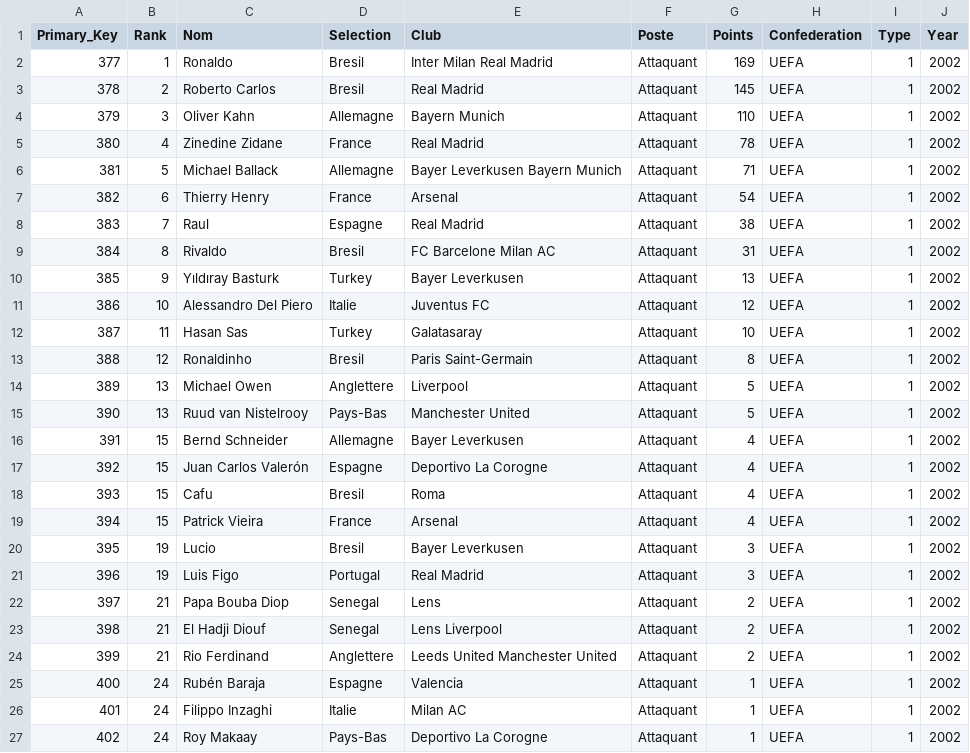
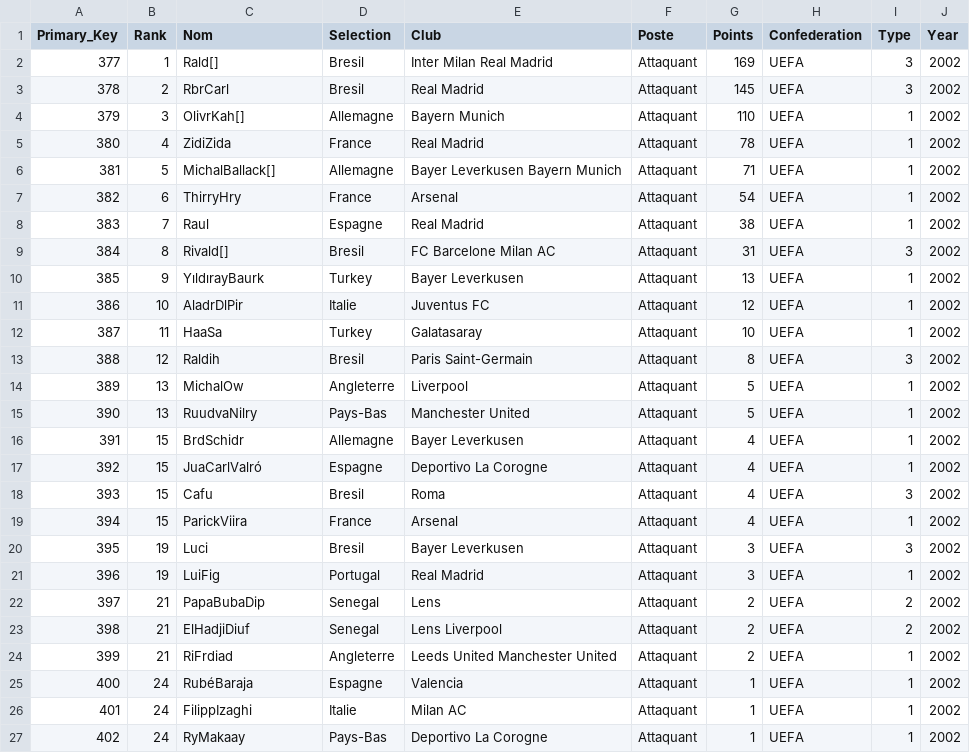
Before and after one commit to Lamessolo/BallonD_or_Analyse, a CSV file: players_90_99/tab_players_2002.csv, drawn as a sheet.

```diff
--- a/players_90_99/tab_players_2002.csv
+++ b/players_90_99/tab_players_2002.csv
@@ -1,27 +1,27 @@
 Primary_Key,Rank,Nom,Selection,Club,Poste,Points,Confederation,Type,Year
-377,1,Ronaldo,Bresil,Inter Milan  Real Madrid,Attaquant,169,UEFA,1,2002
-378,2,Roberto Carlos,Bresil,Real Madrid,Attaquant,145,UEFA,1,2002
-379,3,Oliver Kahn,Allemagne,Bayern Munich,Attaquant,110,UEFA,1,2002
-380,4,Zinedine Zidane,France,Real Madrid,Attaquant,78,UEFA,1,2002
-381,5,Michael Ballack,Allemagne,Bayer Leverkusen  Bayern Munich,Attaquant,71,UEFA,1,2002
-382,6,Thierry Henry,France,Arsenal,Attaquant,54,UEFA,1,2002
+377,1,Rald[],Bresil,Inter Milan  Real Madrid,Attaquant,169,UEFA,3,2002
+378,2,RbrCarl,Bresil,Real Madrid,Attaquant,145,UEFA,3,2002
+379,3,OlivrKah[],Allemagne,Bayern Munich,Attaquant,110,UEFA,1,2002
+380,4,ZidiZida,France,Real Madrid,Attaquant,78,UEFA,1,2002
+381,5,MichalBallack[],Allemagne,Bayer Leverkusen  Bayern Munich,Attaquant,71,UEFA,1,2002
+382,6,ThirryHry,France,Arsenal,Attaquant,54,UEFA,1,2002
 383,7,Raul,Espagne,Real Madrid,Attaquant,38,UEFA,1,2002
-384,8,Rivaldo,Bresil,FC Barcelone  Milan AC,Attaquant,31,UEFA,1,2002
-385,9,Yıldıray Basturk,Turkey,Bayer Leverkusen,Attaquant,13,UEFA,1,2002
-386,10,Alessandro Del Piero,Italie,Juventus FC,Attaquant,12,UEFA,1,2002
-387,11,Hasan Sas,Turkey,Galatasaray,Attaquant,10,UEFA,1,2002
-388,12,Ronaldinho,Bresil,Paris Saint-Germain,Attaquant,8,UEFA,1,2002
-389,13,Michael Owen,Anglettere,Liverpool,Attaquant,5,UEFA,1,2002
-390,13,Ruud van Nistelrooy,Pays-Bas,Manchester United,Attaquant,5,UEFA,1,2002
-391,15,Bernd Schneider,Allemagne,Bayer Leverkusen,Attaquant,4,UEFA,1,2002
-392,15,Juan Carlos Valerón,Espagne,Deportivo La Corogne,Attaquant,4,UEFA,1,2002
-393,15,Cafu,Bresil,Roma,Attaquant,4,UEFA,1,2002
-394,15,Patrick Vieira,France,Arsenal,Attaquant,4,UEFA,1,2002
-395,19,Lucio,Bresil,Bayer Leverkusen,Attaquant,3,UEFA,1,2002
-396,19,Luis Figo,Portugal,Real Madrid,Attaquant,3,UEFA,1,2002
-397,21,Papa Bouba Diop,Senegal,Lens,Attaquant,2,UEFA,1,2002
-398,21,El Hadji Diouf,Senegal,Lens  Liverpool,Attaquant,2,UEFA,1,2002
-399,21,Rio Ferdinand,Anglettere,Leeds United  Manchester United,Attaquant,2,UEFA,1,2002
-400,24,Rubén Baraja,Espagne,Valencia,Attaquant,1,UEFA,1,2002
-401,24,Filippo Inzaghi,Italie,Milan AC,Attaquant,1,UEFA,1,2002
-402,24,Roy Makaay,Pays-Bas,Deportivo La Corogne,Attaquant,1,UEFA,1,2002
+384,8,Rivald[],Bresil,FC Barcelone  Milan AC,Attaquant,31,UEFA,3,2002
+385,9,YıldırayBaurk,Turkey,Bayer Leverkusen,Attaquant,13,UEFA,1,2002
+386,10,AladrDlPir,Italie,Juventus FC,Attaquant,12,UEFA,1,2002
+387,11,HaaSa,Turkey,Galatasaray,Attaquant,10,UEFA,1,2002
+388,12,Raldih,Bresil,Paris Saint-Germain,Attaquant,8,UEFA,3,2002
+389,13,MichalOw,Angleterre,Liverpool,Attaquant,5,UEFA,1,2002
+390,13,RuudvaNilry,Pays-Bas,Manchester United,Attaquant,5,UEFA,1,2002
+391,15,BrdSchidr,Allemagne,Bayer Leverkusen,Attaquant,4,UEFA,1,2002
+392,15,JuaCarlValró,Espagne,Deportivo La Corogne,Attaquant,4,UEFA,1,2002
+393,15,Cafu,Bresil,Roma,Attaquant,4,UEFA,3,2002
+394,15,ParickViira,France,Arsenal,Attaquant,4,UEFA,1,2002
+395,19,Luci,Bresil,Bayer Leverkusen,Attaquant,3,UEFA,3,2002
+396,19,LuiFig,Portugal,Real Madrid,Attaquant,3,UEFA,1,2002
+397,21,PapaBubaDip,Senegal,Lens,Attaquant,2,UEFA,2,2002
+398,21,ElHadjiDiuf,Senegal,Lens  Liverpool,Attaquant,2,UEFA,2,2002
+399,21,RiFrdiad,Angleterre,Leeds United  Manchester United,Attaquant,2,UEFA,1,2002
+400,24,RubéBaraja,Espagne,Valencia,Attaquant,1,UEFA,1,2002
+401,24,FilippIzaghi,Italie,Milan AC,Attaquant,1,UEFA,1,2002
+402,24,RyMakaay,Pays-Bas,Deportivo La Corogne,Attaquant,1,UEFA,1,2002
```
Also changed, not shown: players_90_99/tab_players_1991.csv, players_90_99/tab_players_1992.csv, 22 other files.
